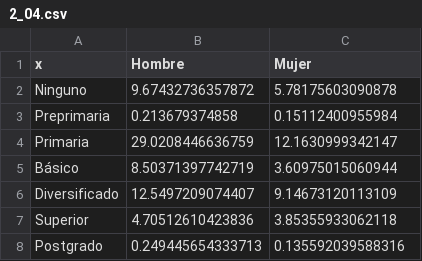
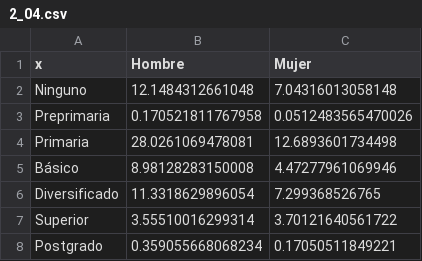
Before and after one commit to hugoallan9/unfpa, a CSV file: 2_04.csv, drawn as a sheet.

```diff
--- a/2_04.csv
+++ b/2_04.csv
@@ -1,8 +1,8 @@
 "x";"Hombre";"Mujer"
-"Ninguno";9.67432736357872;5.78175603090878
-"Preprimaria";0.213679374858;0.15112400955984
-"Primaria";29.0208446636759;12.1630999342147
-"Básico";8.50371397742719;3.60975015060944
-"Diversificado";12.5497209074407;9.14673120113109
-"Superior";4.70512610423836;3.85355933062118
-"Postgrado";0.249445654333713;0.135592039588316
+"Ninguno";12.1484312661048;7.04316013058148
+"Preprimaria";0.170521811767958;0.0512483565470026
+"Primaria";28.0261069478081;12.6893601734498
+"Básico";8.98128283150008;4.47277961069946
+"Diversificado";11.3318629896054;7.299368526765
+"Superior";3.55510016299314;3.70121640561722
+"Postgrado";0.359055668068234;0.17050511849221
```
Also changed, not shown: 2_03.csv, 1 other file.
